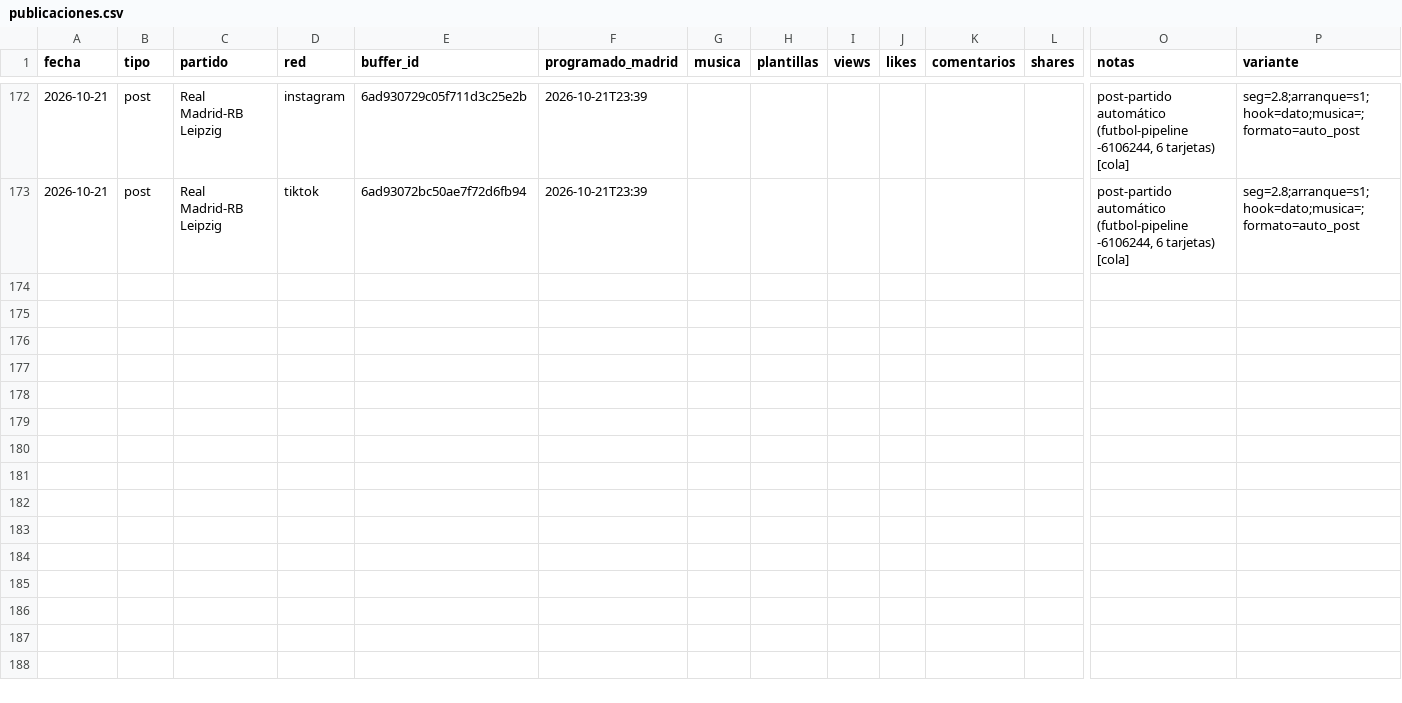
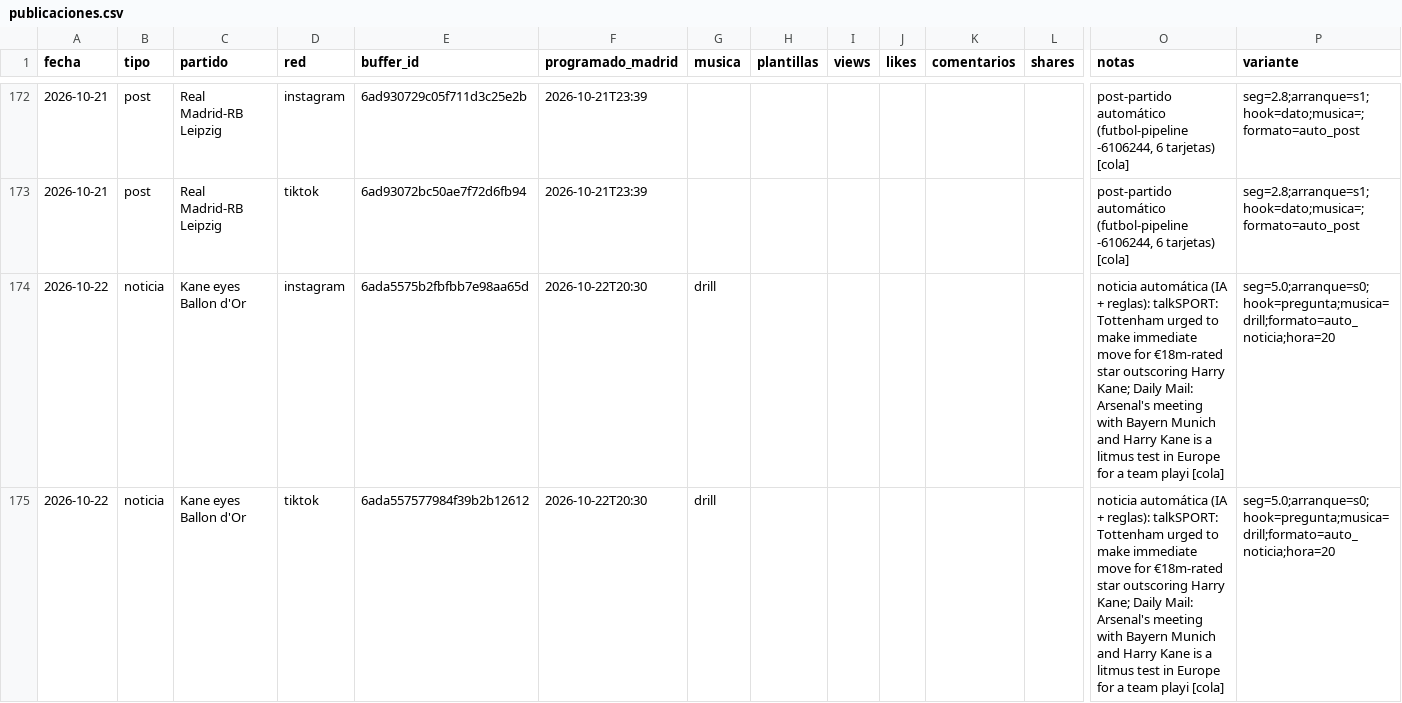
Before and after one commit to oundialae-debug/Live, a CSV file: redes/publicaciones.csv, drawn as a sheet; only a part is shown, gaps mark what is left out; rows hold the shown columns only; the diff names each change by its address in the sheet, - before the commit and + after, or states it on an @@ line.

Commit message:
cola: enviados a Buffer [skip ci]

```diff
--- a/redes/publicaciones.csv
+++ b/redes/publicaciones.csv
+row 174: 2026-10-22 | noticia | Kane eyes Ballon d'Or | instagram | 6ada5575b2fbfbb7e98aa65d | 2026-10-22T20:30 | drill |  |  |  |  |  | noticia automática (IA + reglas): talkSPORT: Tottenham urged to make immediate move for €18m-rated star outscoring Harry Kane; Daily Mail: Arsenal's meeting with Bayern Munich and Harry Kane is a litmus test in Europe for a team playi [cola] | seg=5.0;arranque=s0;hook=pregunta;musica=drill;formato=auto_noticia;hora=20
+row 175: 2026-10-22 | noticia | Kane eyes Ballon d'Or | tiktok | 6ada557577984f39b2b12612 | 2026-10-22T20:30 | drill |  |  |  |  |  | noticia automática (IA + reglas): talkSPORT: Tottenham urged to make immediate move for €18m-rated star outscoring Harry Kane; Daily Mail: Arsenal's meeting with Bayern Munich and Harry Kane is a litmus test in Europe for a team playi [cola] | seg=5.0;arranque=s0;hook=pregunta;musica=drill;formato=auto_noticia;hora=20
```
Also changed, not shown: 2 other files.
